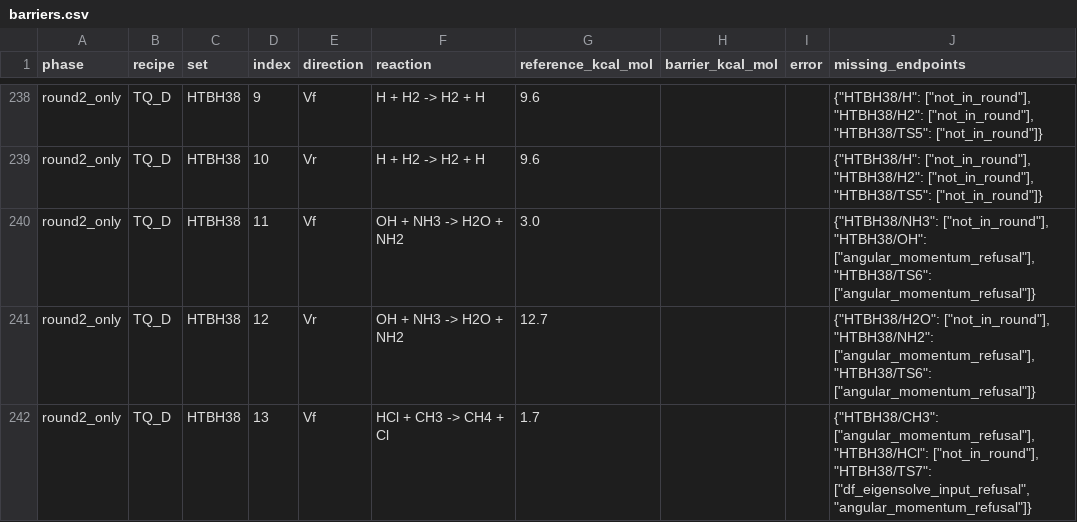
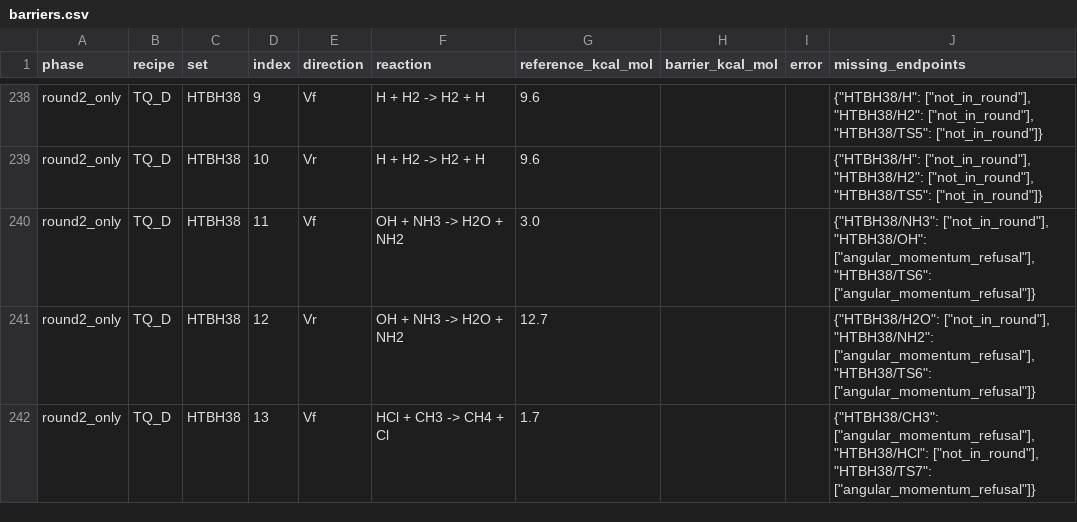
Before and after one commit to jinzhezenggroup/generativeqc, a CSV file: benchmarks/results/bh76-mp2-cbs-20261125/round2/barriers.csv, drawn as a sheet; only a part is shown, gaps mark what is left out; the diff covers the shown part only.

Commit message:
bench: clarify BH76 replay and acquisition diagnostics
Keep the measured driver by digest, ground each diagnostic in its
observed round, and use the common cohort's population for its metrics.
Support Python 3.10 offline replay, document separate build staging,
and close the worker queue on exit.

Refs #3168

Coding-Agent: Codex
Agent-Client: CLI
Agent-Version: 0.172.0
Model: gpt-6.2-sol
Reasoning-Effort: high

```diff
--- a/benchmarks/results/bh76-mp2-cbs-20261125/round2/barriers.csv
+++ b/benchmarks/results/bh76-mp2-cbs-20261125/round2/barriers.csv
@@ -241,2 +241,2 @@ round2_only,TQ_D,HTBH38,11,Vf,OH + NH3 -> H2O + NH2,3.0,,,"{""HTBH38/NH3"": [""n
 round2_only,TQ_D,HTBH38,12,Vr,OH + NH3 -> H2O + NH2,12.7,,,"{""HTBH38/H2O"": [""not_in_round""], ""HTBH38/NH2"": [""angular_momentum_refusal""], ""HTBH38/TS6"": [""angular_momentum_refusal""]}"
-round2_only,TQ_D,HTBH38,13,Vf,HCl + CH3 -> CH4 + Cl,1.7,,,"{""HTBH38/CH3"": [""angular_momentum_refusal""], ""HTBH38/HCl"": [""not_in_round""], ""HTBH38/TS7"": [""df_eigensolve_input_refusal"", ""angular_momentum_refusal""]}"
+round2_only,TQ_D,HTBH38,13,Vf,HCl + CH3 -> CH4 + Cl,1.7,,,"{""HTBH38/CH3"": [""angular_momentum_refusal""], ""HTBH38/HCl"": [""not_in_round""], ""HTBH38/TS7"": [""angular_momentum_refusal""]}"
```
Also changed, not shown: 7 edited cells elsewhere in this file, benchmarks/results/bh76-mp2-cbs-20261125/round2/endpoints.csv, 9 other files.
